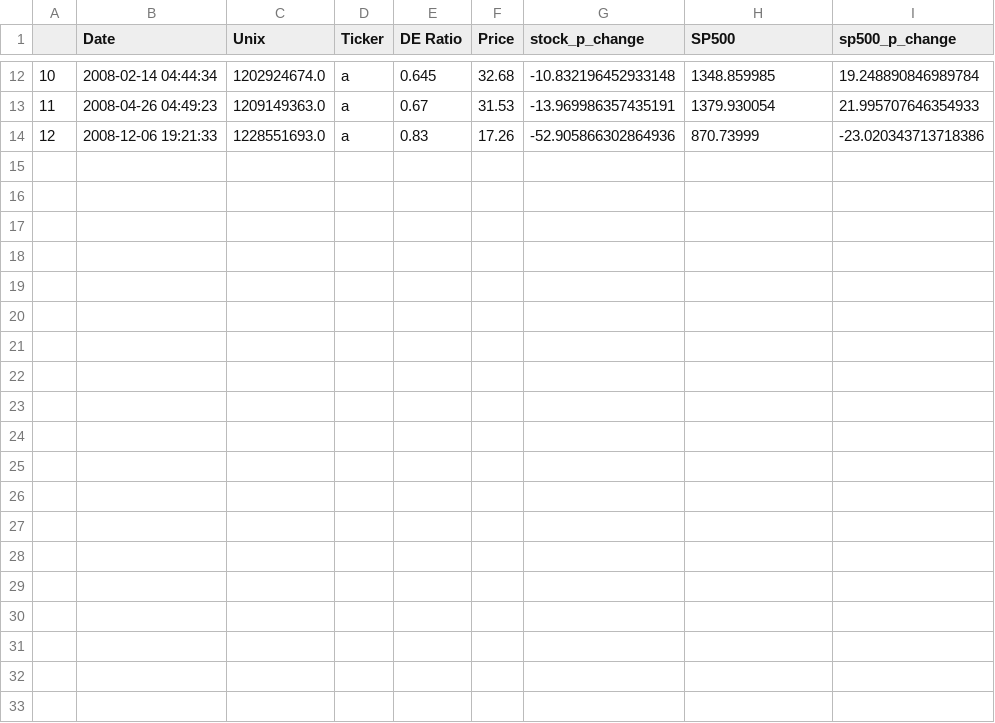
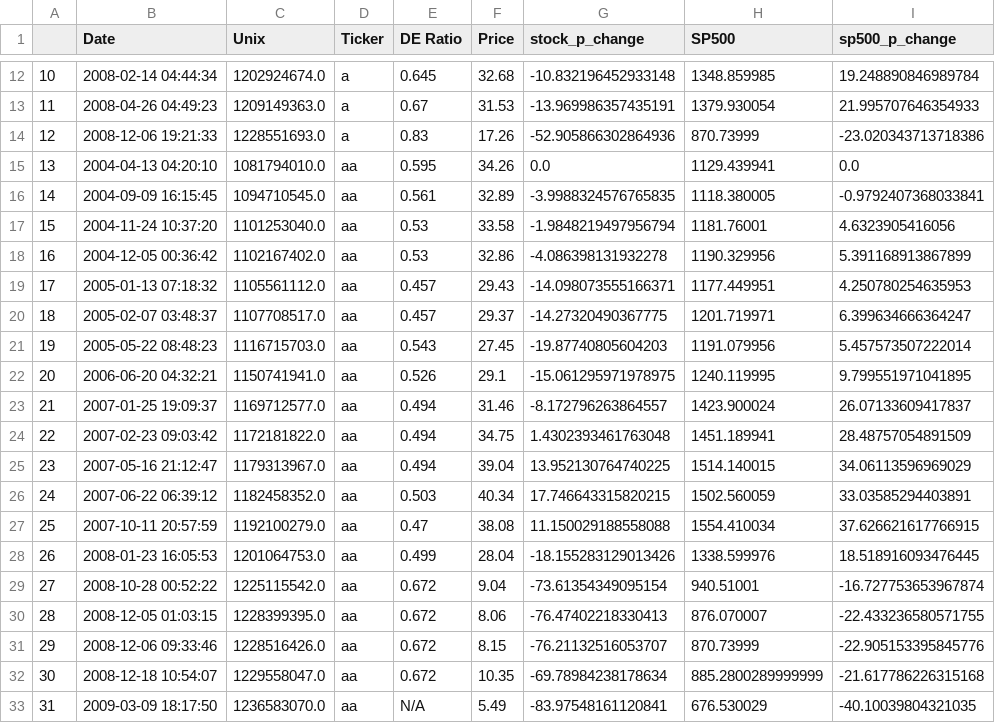
Before and after one commit to savsaville/MachineLearnIntroPython, a CSV file: TotalDebtEquitymrq.csv, drawn as a sheet; only a part is shown, gaps mark what is left out.

```diff
--- a/TotalDebtEquitymrq.csv
+++ b/TotalDebtEquitymrq.csv
@@ -14 +14,20 @@
 12,2008-12-06 19:21:33,1228551693.0,a,0.83,17.26,-52.905866302864936,870.73999,-23.020343713718386
+13,2004-04-13 04:20:10,1081794010.0,aa,0.595,34.26,0.0,1129.439941,0.0
+14,2004-09-09 16:15:45,1094710545.0,aa,0.561,32.89,-3.9988324576765835,1118.380005,-0.9792407368033841
+15,2004-11-24 10:37:20,1101253040.0,aa,0.53,33.58,-1.9848219497956794,1181.76001,4.6323905416056
+16,2004-12-05 00:36:42,1102167402.0,aa,0.53,32.86,-4.086398131932278,1190.329956,5.391168913867899
+17,2005-01-13 07:18:32,1105561112.0,aa,0.457,29.43,-14.098073555166371,1177.449951,4.250780254635953
+18,2005-02-07 03:48:37,1107708517.0,aa,0.457,29.37,-14.27320490367775,1201.719971,6.399634666364247
+19,2005-05-22 08:48:23,1116715703.0,aa,0.543,27.45,-19.87740805604203,1191.079956,5.457573507222014
+20,2006-06-20 04:32:21,1150741941.0,aa,0.526,29.1,-15.061295971978975,1240.119995,9.799551971041895
+21,2007-01-25 19:09:37,1169712577.0,aa,0.494,31.46,-8.172796263864557,1423.900024,26.07133609417837
+22,2007-02-23 09:03:42,1172181822.0,aa,0.494,34.75,1.4302393461763048,1451.189941,28.48757054891509
+23,2007-05-16 21:12:47,1179313967.0,aa,0.494,39.04,13.952130764740225,1514.140015,34.06113596969029
+24,2007-06-22 06:39:12,1182458352.0,aa,0.503,40.34,17.746643315820215,1502.560059,33.03585294403891
+25,2007-10-11 20:57:59,1192100279.0,aa,0.47,38.08,11.150029188558088,1554.410034,37.626621617766915
+26,2008-01-23 16:05:53,1201064753.0,aa,0.499,28.04,-18.155283129013426,1338.599976,18.518916093476445
+27,2008-10-28 00:52:22,1225115542.0,aa,0.672,9.04,-73.61354349095154,940.51001,-16.727753653967874
+28,2008-12-05 01:03:15,1228399395.0,aa,0.672,8.06,-76.47402218330413,876.070007,-22.433236580571755
+29,2008-12-06 09:33:46,1228516426.0,aa,0.672,8.15,-76.21132516053707,870.73999,-22.905153395845776
+30,2008-12-18 10:54:07,1229558047.0,aa,0.672,10.35,-69.78984238178634,885.2800289999999,-21.617786226315168
+31,2009-03-09 18:17:50,1236583070.0,aa,N/A,5.49,-83.97548161120841,676.530029,-40.10039804321035
```
Also changed, not shown: 4 other files.
